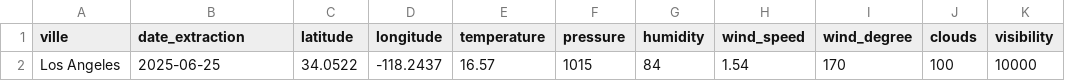
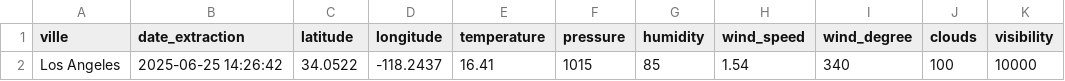
Before and after one commit to kefandriann/Wether_data, a CSV file: ETL/data/raw/2025-06-25/meteo_Los Angeles.csv, drawn as a sheet; only a part is shown; the diff names each change by its address in the sheet, - before the commit and + after, or states it on an @@ line.

```diff
--- a/ETL/data/raw/2025-06-25/meteo_Los Angeles.csv
+++ b/ETL/data/raw/2025-06-25/meteo_Los Angeles.csv
-B2 (date_extraction): 2025-06-25
+B2 (date_extraction): 2025-06-25 14:26:42
-E2 (temperature): 16.57
+E2 (temperature): 16.41
-G2 (humidity): 84
+G2 (humidity): 85
-I2 (wind_degree): 170
+I2 (wind_degree): 340
```
Also changed, not shown: Data_merge/data/processed/meteo_global.csv, ETL/data/raw/2025-06-25/meteo_Johannesburg.csv, 17 other files.
